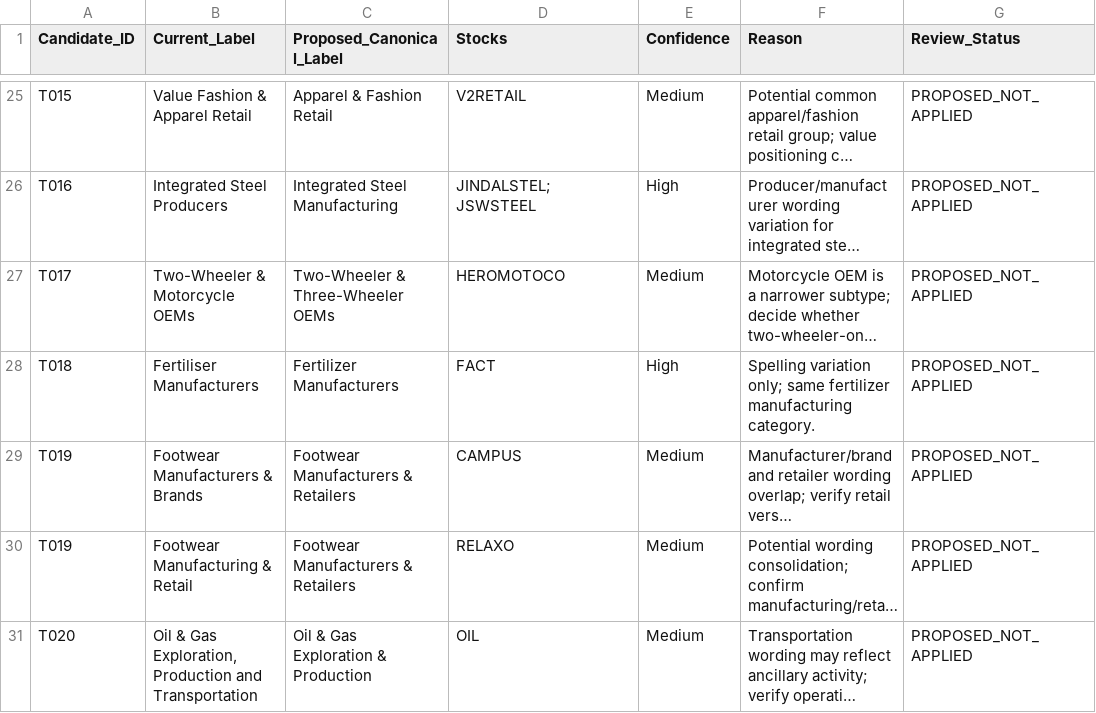
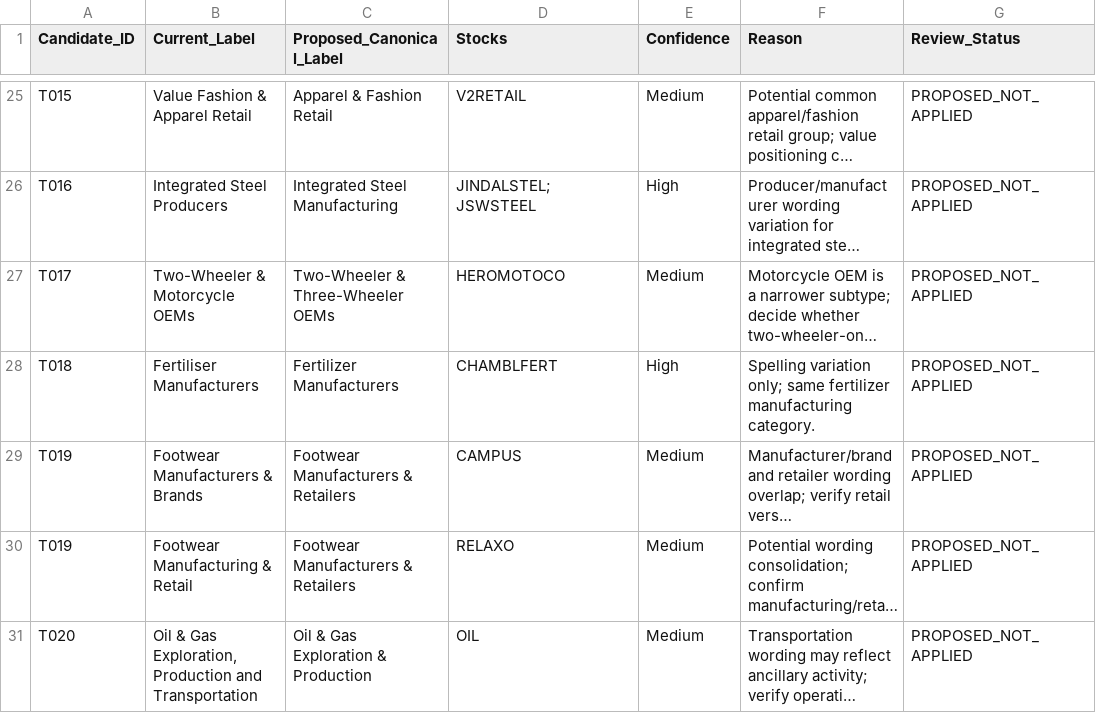
Before and after one commit to powertrader-frontpage/MARKET-UPDATES, a CSV file: reports/microsector_taxonomy_consolidation_review.csv, drawn as a sheet; only a part is shown, gaps mark what is left out; long unchanged cells end in …; the diff names each change by its address in the sheet, - before the commit and + after, or states it on an @@ line.

Commit message:
Correct fertilizer spelling alias stock mapping

```diff
--- a/reports/microsector_taxonomy_consolidation_review.csv
+++ b/reports/microsector_taxonomy_consolidation_review.csv
-D28 (Stocks): FACT
+D28 (Stocks): CHAMBLFERT
```
